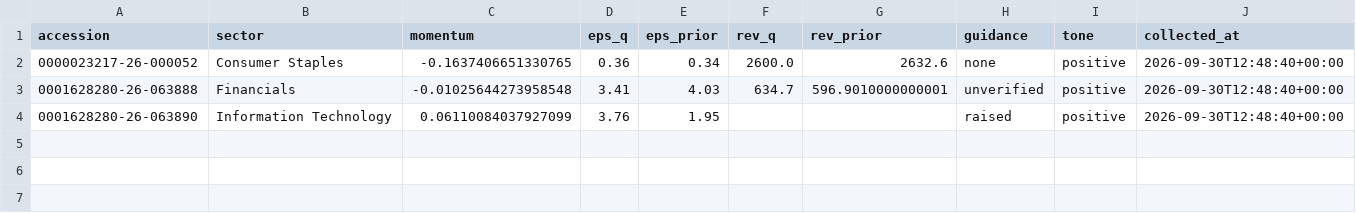
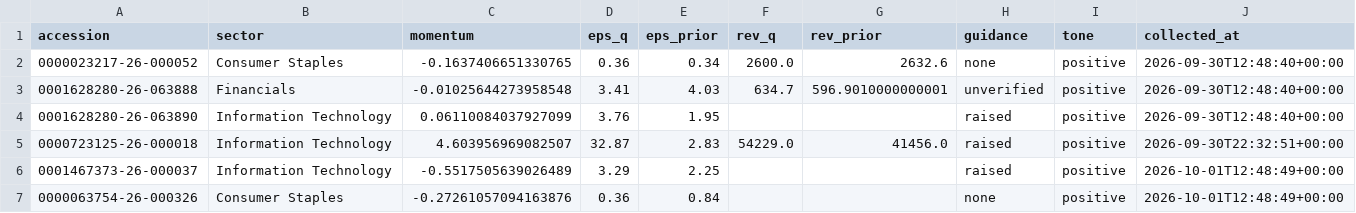
Before and after one commit to everett6/airp-local-5070, a CSV file: backend/results/forward/signals/live_features.csv, drawn as a sheet.

```diff
--- a/backend/results/forward/signals/live_features.csv
+++ b/backend/results/forward/signals/live_features.csv
@@ -4 +4,4 @@ accession,sector,momentum,eps_q,eps_prior,rev_q,rev_prior,guidance,tone,collecte
 0001628280-26-063890,Information Technology,0.06110084037927099,3.76,1.95,,,raised,positive,2026-09-30T12:48:40+00:00
+0000723125-26-000018,Information Technology,4.603956969082507,32.87,2.83,54229.0,41456.0,raised,positive,2026-09-30T22:32:51+00:00
+0001467373-26-000037,Information Technology,-0.5517505639026489,3.29,2.25,,,raised,positive,2026-10-01T12:48:49+00:00
+0000063754-26-000326,Consumer Staples,-0.27261057094163876,0.36,0.84,,,none,positive,2026-10-01T12:48:49+00:00
```
Also changed, not shown: backend/results/forward/events/events.csv, backend/results/forward/events/events_new.csv, 12 other files.
